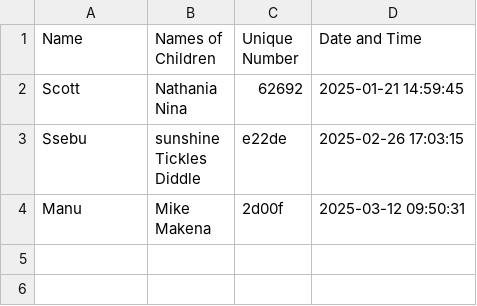
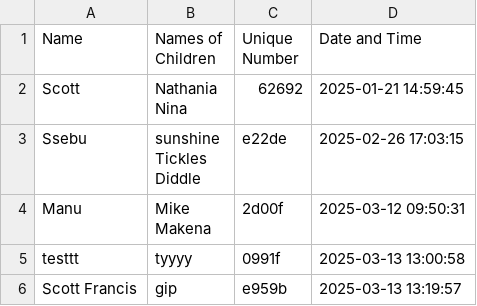
Before and after one commit to scott-kenya/quest-register, a CSV file: OurData.csv, drawn as a sheet.

```diff
--- a/OurData.csv
+++ b/OurData.csv
@@ -8 +8,3 @@ Manu,"Mike
 Makena",2d00f,2025-03-12 09:50:31
+testtt,tyyyy,0991f,2025-03-13 13:00:58
+Scott Francis,gip,e959b,2025-03-13 13:19:57
```
Also changed, not shown: 6 other files.
